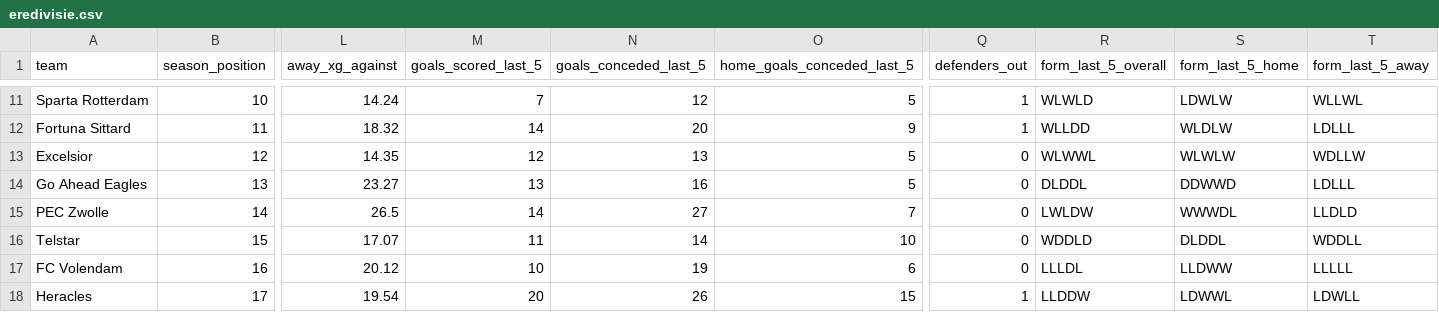
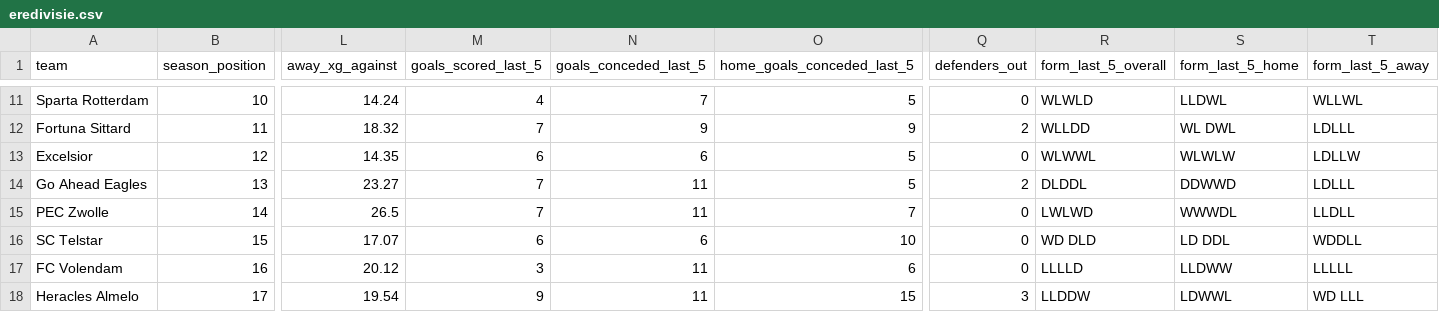
Before and after one commit to profdue/Brutball, a CSV file: leagues/eredivisie.csv, drawn as a sheet; only a part is shown, gaps mark what is left out; the diff covers the shown part only; the diff names each change by its address in the sheet, - before the commit and + after, or states it on an @@ line.

```diff
--- a/leagues/eredivisie.csv
+++ b/leagues/eredivisie.csv
-M11 (goals_scored_last_5): 7
+M11 (goals_scored_last_5): 4
-N11 (goals_conceded_last_5): 12
+N11 (goals_conceded_last_5): 7
-Q11 (defenders_out): 1
+Q11 (defenders_out): 0
-S11 (form_last_5_home): LDWLW
+S11 (form_last_5_home): LLDWL
-M12 (goals_scored_last_5): 14
+M12 (goals_scored_last_5): 7
-N12 (goals_conceded_last_5): 20
+N12 (goals_conceded_last_5): 9
-Q12 (defenders_out): 1
+Q12 (defenders_out): 2
-S12 (form_last_5_home): WLDLW
+S12 (form_last_5_home): WL DWL
-M13 (goals_scored_last_5): 12
+M13 (goals_scored_last_5): 6
-N13 (goals_conceded_last_5): 13
+N13 (goals_conceded_last_5): 6
-T13 (form_last_5_away): WDLLW
+T13 (form_last_5_away): LDLLW
-M14 (goals_scored_last_5): 13
+M14 (goals_scored_last_5): 7
-N14 (goals_conceded_last_5): 16
+N14 (goals_conceded_last_5): 11
-Q14 (defenders_out): 0
+Q14 (defenders_out): 2
-M15 (goals_scored_last_5): 14
+M15 (goals_scored_last_5): 7
-N15 (goals_conceded_last_5): 27
+N15 (goals_conceded_last_5): 11
-R15 (form_last_5_overall): LWLDW
+R15 (form_last_5_overall): LWLWD
-T15 (form_last_5_away): LLDLD
+T15 (form_last_5_away): LLDLL
-A16 (team): Telstar
+A16 (team): SC Telstar
-M16 (goals_scored_last_5): 11
+M16 (goals_scored_last_5): 6
-N16 (goals_conceded_last_5): 14
+N16 (goals_conceded_last_5): 6
-R16 (form_last_5_overall): WDDLD
+R16 (form_last_5_overall): WD DLD
-S16 (form_last_5_home): DLDDL
+S16 (form_last_5_home): LD DDL
-M17 (goals_scored_last_5): 10
+M17 (goals_scored_last_5): 3
-N17 (goals_conceded_last_5): 19
+N17 (goals_conceded_last_5): 11
-R17 (form_last_5_overall): LLLDL
+R17 (form_last_5_overall): LLLLD
-A18 (team): Heracles
+A18 (team): Heracles Almelo
-M18 (goals_scored_last_5): 20
+M18 (goals_scored_last_5): 9
-N18 (goals_conceded_last_5): 26
+N18 (goals_conceded_last_5): 11
-Q18 (defenders_out): 1
+Q18 (defenders_out): 3
-T18 (form_last_5_away): LDWLL
+T18 (form_last_5_away): WD LLL
```
Also changed, not shown: 36 edited cells elsewhere in this file.
